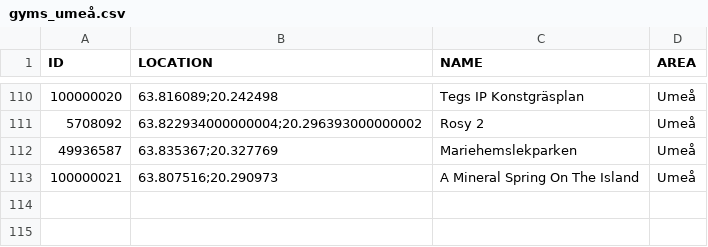
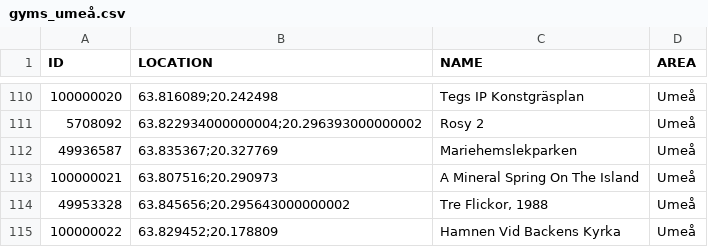
Before and after one commit to magnusmickelsson/pokeraidbot, a CSV file: src/main/resources/gyms_umeå.csv, drawn as a sheet; only a part is shown, gaps mark what is left out.

Commit message:
Gym data update. Reduce memory footprint of application to adapt to Heroku requirements.

```diff
--- a/src/main/resources/gyms_umeå.csv
+++ b/src/main/resources/gyms_umeå.csv
@@ -113 +113,3 @@ ID;LOCATION;NAME;AREA
 100000021;"63.807516;20.290973";A Mineral Spring On The Island;Umeå
+49953328;"63.845656;20.295643000000002";Tre Flickor, 1988;Umeå
+100000022;"63.829452;20.178809";Hamnen Vid Backens Kyrka;Umeå
```
Also changed, not shown: 4 other files.
